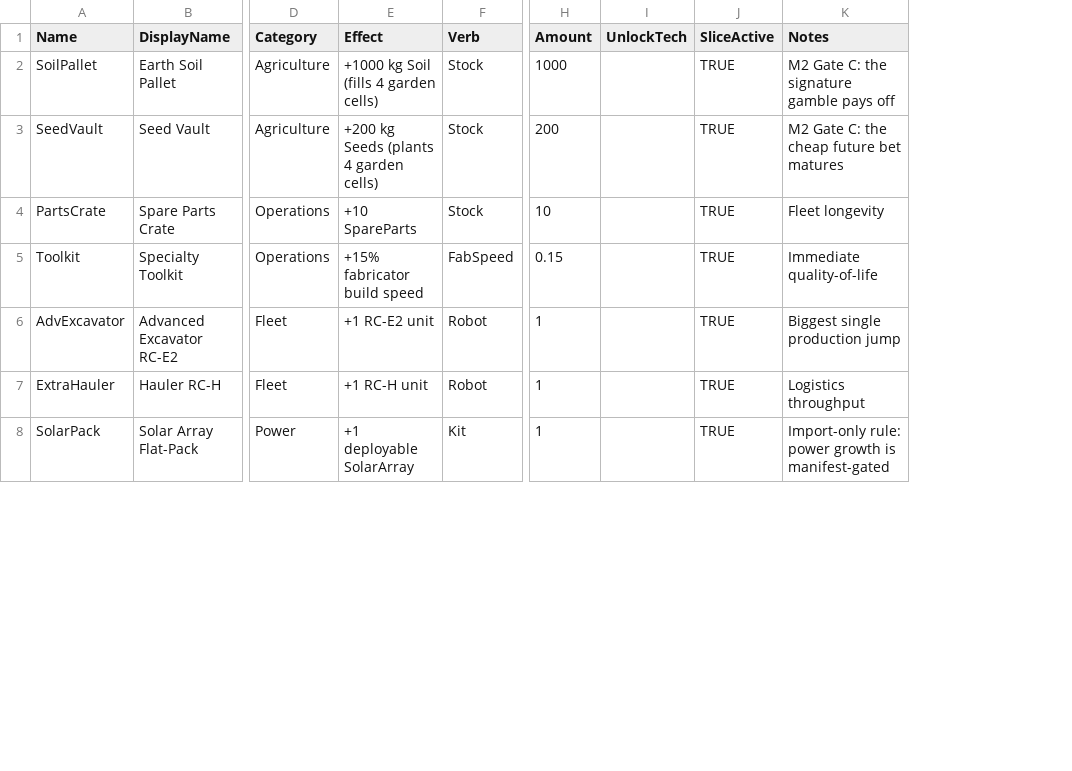
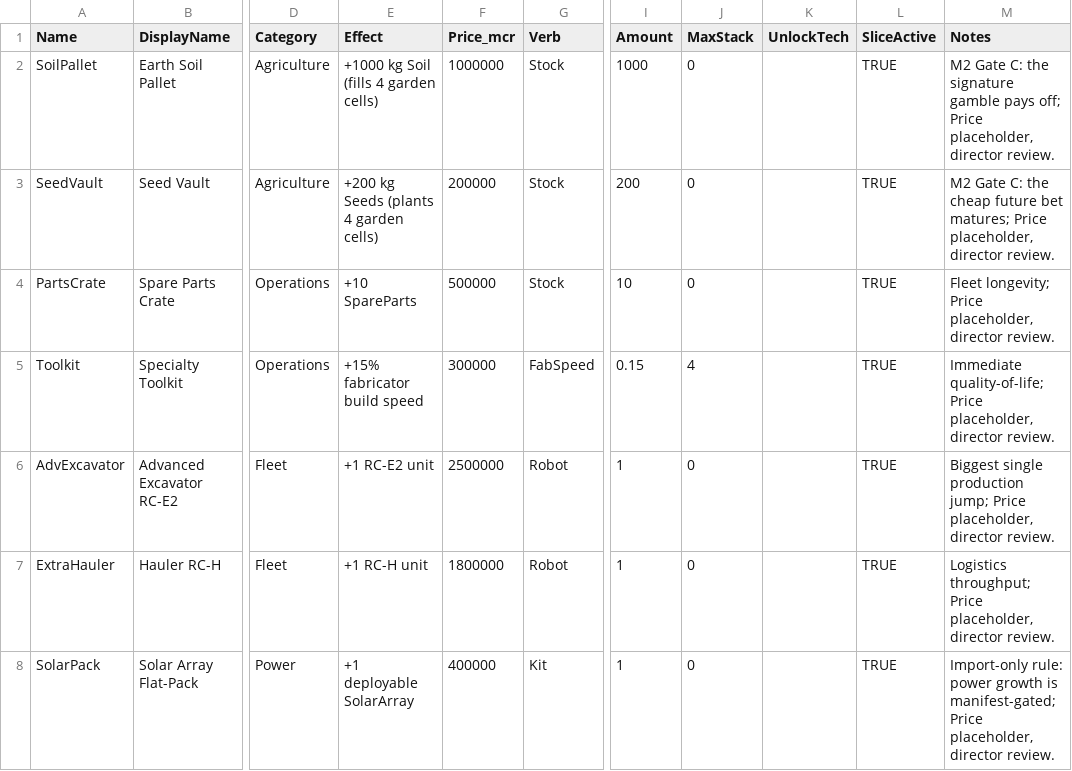
Before and after one commit to Somnora/Red-Hope, a CSV file: docs/data/RH_ManifestItems.csv, drawn as a sheet; only a part is shown, gaps mark what is left out; addresses are those after the commit; the diff covers the shown part only; the diff names each change by its address in the sheet, - before the commit and + after, or states it on an @@ line.

```diff
--- a/docs/data/RH_ManifestItems.csv
+++ b/docs/data/RH_ManifestItems.csv
+column F (Price_mcr), rows 2-8: 1000000 | 200000 | 500000 | 300000 | 2500000 | 1800000 | 400000
+column J (MaxStack), rows 2-8: 0 | 0 | 0 | 4 | 0 | 0 | 0
-M2 (Notes): …gamble pays off
+M2 (Notes): …gamble pays off; Price placeholder, director review.
-M3 (Notes): …future bet matures
+M3 (Notes): …future bet matures; Price placeholder, director review.
-M4 (Notes): Fleet longevity
+M4 (Notes): Fleet longevity; Price placeholder, director review.
-M5 (Notes): Immediate quality-of-life
+M5 (Notes): Immediate quality-of-life; Price placeholder, director review.
-M6 (Notes): …single production jump
+M6 (Notes): …single production jump; Price placeholder, director review.
-M7 (Notes): Logistics throughput
+M7 (Notes): Logistics throughput; Price placeholder, director review.
-M8 (Notes): …growth is manifest-gated
+M8 (Notes): …growth is manifest-gated; Price placeholder, director review.
```
Also changed, not shown: 7 edited cells elsewhere in this file, docs/data/RH_Config.csv, 20 other files.
